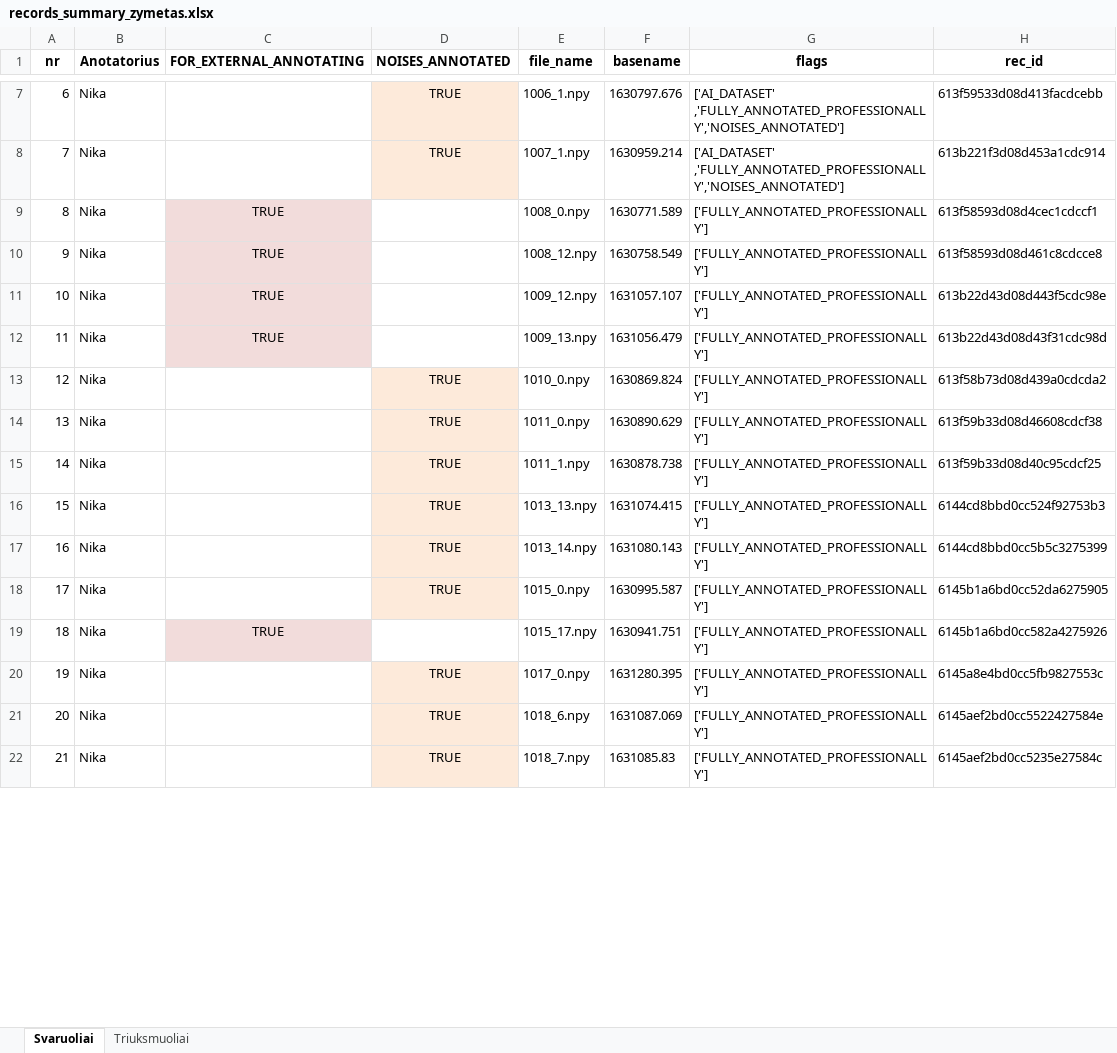
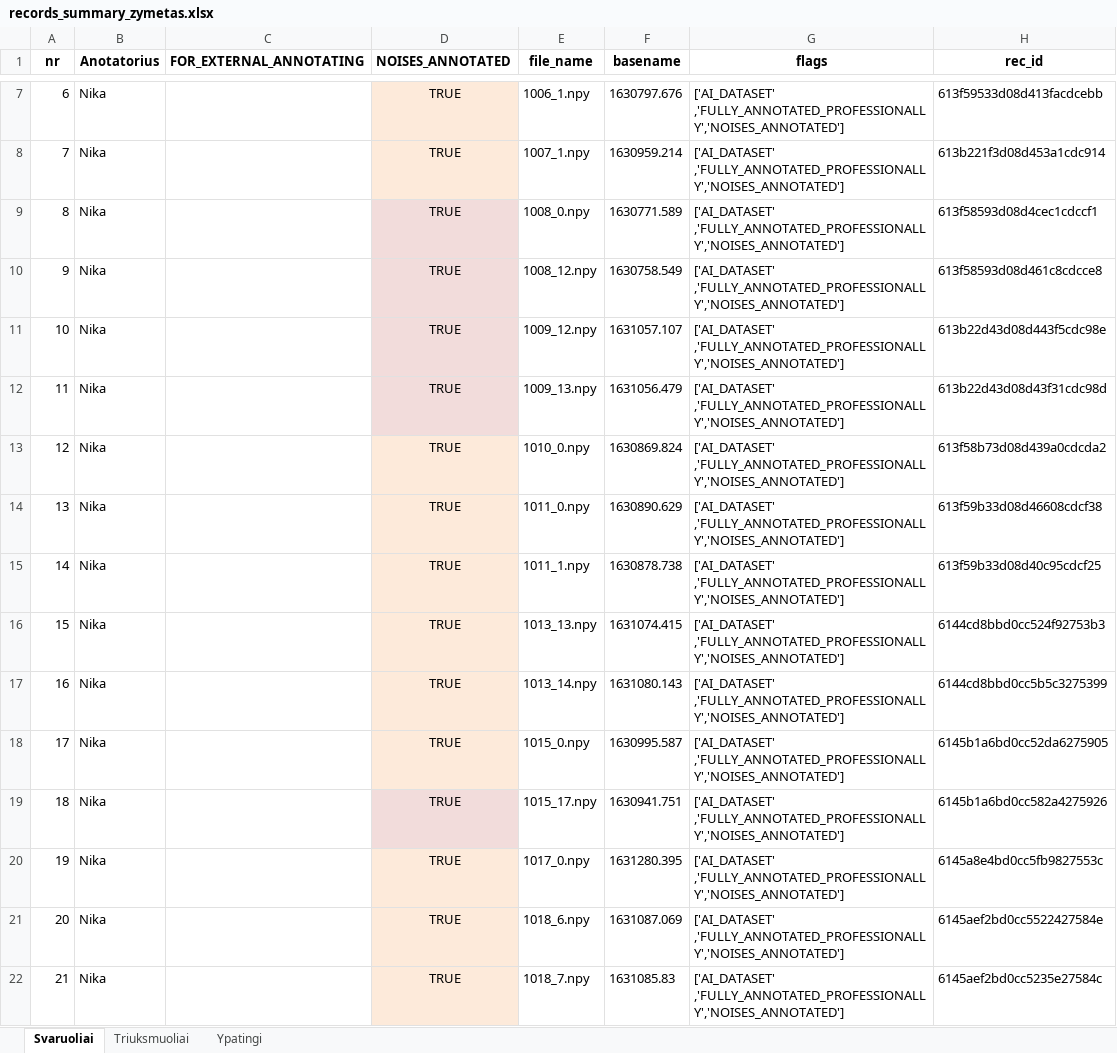
Before and after one commit to kesju/project_train_unet, an Excel workbook: 1_PREPARE_TRAIN_UNET_DATA/TriuksmaiAnotacijosDuomenyse2023/records_summary_zymetas.xlsx, sheet Svaruoliai, drawn as a sheet; only a part is shown, gaps mark what is left out; values as stored, in another font and other column widths than the file's, no borders; the diff covers the shown part only; the diff names each change by its address in the sheet, - before the commit and + after, or states it on an @@ line.

Commit message:
Add new script to convert ZIVE format files to .npy and update records summary Excel file

```diff
--- a/1_PREPARE_TRAIN_UNET_DATA/TriuksmaiAnotacijosDuomenyse2023/records_summary_zymetas.xlsx (sheet Svaruoliai)
+++ b/1_PREPARE_TRAIN_UNET_DATA/TriuksmaiAnotacijosDuomenyse2023/records_summary_zymetas.xlsx (sheet Svaruoliai)
+sheet tab: Ypatingi
-C9:C12 (FOR_EXTERNAL_ANNOTATING): TRUE
+C9:C12 (FOR_EXTERNAL_ANNOTATING): (empty)
-C9:C12 fill: #F2DCDB
+C9:C12 fill: none
-D9:D12 (NOISES_ANNOTATED): (empty)
+D9:D12 (NOISES_ANNOTATED): TRUE
-D9:D12 fill: none
+D9:D12 fill: #F2DCDB
-G9:G22 (flags): ['FULLY_ANNOTATED_PROFESSIONALLY']
+G9:G22 (flags): ['AI_DATASET' ,'FULLY_ANNOTATED_PROFESSIONALLY','NOISES_ANNOTATED']
-C19 (FOR_EXTERNAL_ANNOTATING): TRUE
+C19 (FOR_EXTERNAL_ANNOTATING): (empty)
-C19 fill: #F2DCDB
+C19 fill: none
-D19 (NOISES_ANNOTATED): (empty)
+D19 (NOISES_ANNOTATED): TRUE
-D19 fill: none
+D19 fill: #F2DCDB
```
Also changed, not shown: 16 edited cells and cell formats elsewhere in this sheet, 3 other files.
